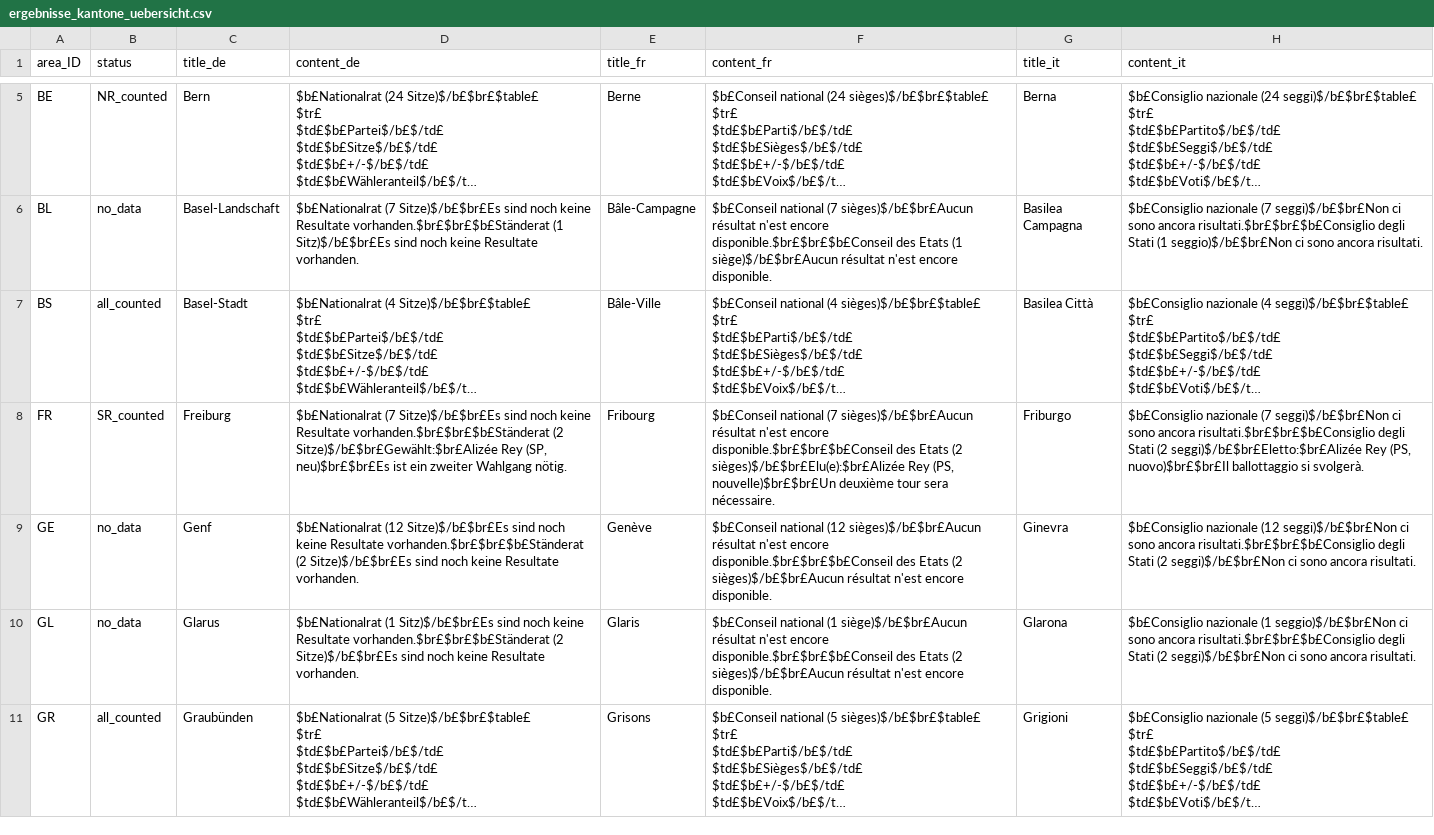
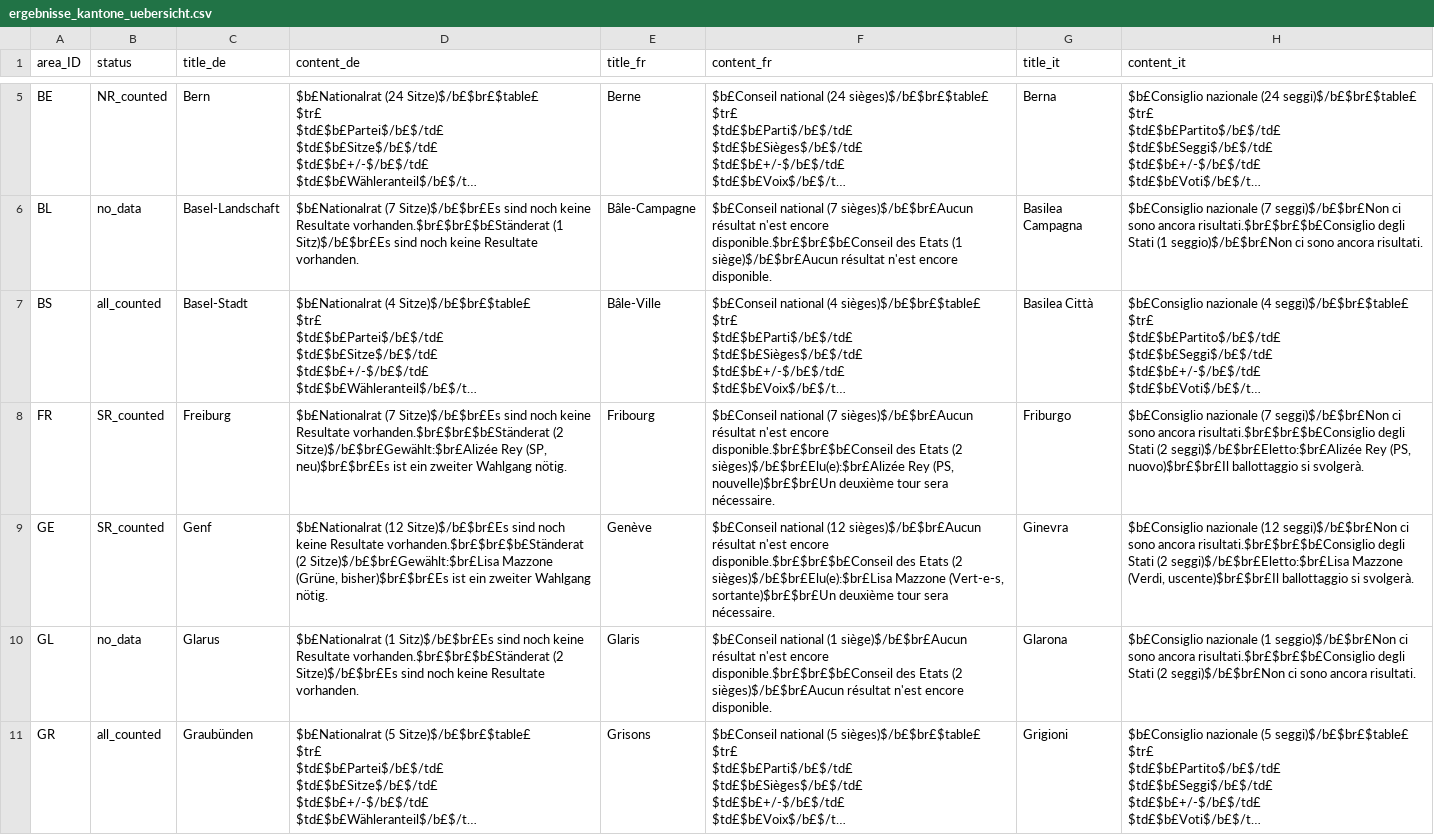
Before and after one commit to awp-finanznachrichten/sda_eidgenoessische_wahlen_datafeed, a CSV file: Output/ergebnisse_kantone_uebersicht.csv, drawn as a sheet; only a part is shown, gaps mark what is left out; long unchanged cells end in …; the diff names each change by its address in the sheet, - before the commit and + after, or states it on an @@ line.

Commit message:
commit from Rstudio

```diff
--- a/Output/ergebnisse_kantone_uebersicht.csv
+++ b/Output/ergebnisse_kantone_uebersicht.csv
-B9 (status): no_data
+B9 (status): SR_counted
-D9 (content_de): …vorhanden.$br£$br£$b£Ständerat (2 Sitze)$/b£$br£Es sind noch keine Resultate vorhanden.
+D9 (content_de): …vorhanden.$br£$br£$b£Ständerat (2 Sitze)$/b£$br£Gewählt:$br£Lisa Mazzone (Grüne, bisher)$br£$br£Es ist ein zweiter Wahlgang nötig.
-F9 (content_fr): …Etats (2 sièges)$/b£$br£Aucun résultat n'est encore disponible.
+F9 (content_fr): …Etats (2 sièges)$/b£$br£Elu(e):$br£Lisa Mazzone (Vert-e-s, sortante)$br£$br£Un deuxième tour sera nécessaire.
-H9 (content_it): …Stati (2 seggi)$/b£$br£Non ci sono ancora risultati.
+H9 (content_it): …Stati (2 seggi)$/b£$br£Eletto:$br£Lisa Mazzone (Verdi, uscente)$br£$br£Il ballottaggio si svolgerà.
```
